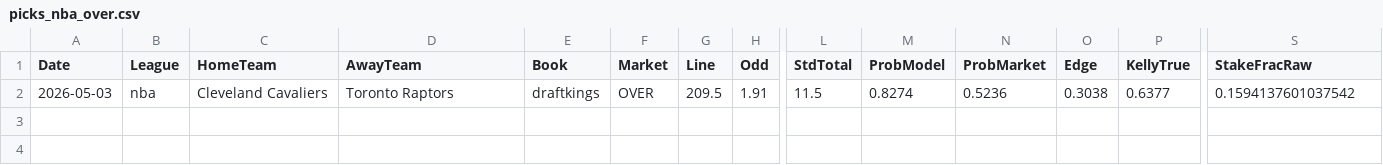
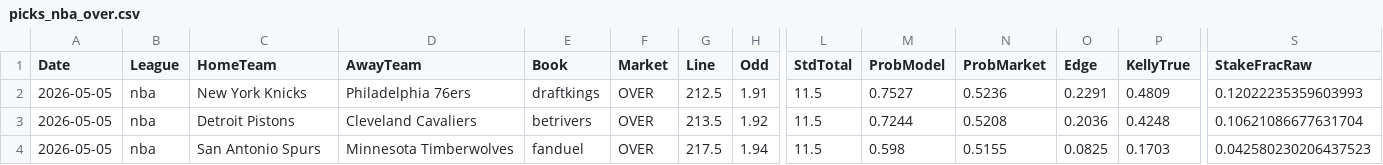
Before and after one commit to jorgepita/apostas-over-futebol, a CSV file: picks_nba_over.csv, drawn as a sheet; only a part is shown, gaps mark what is left out; rows hold the shown columns only; the diff names each change by its address in the sheet, - before the commit and + after, or states it on an @@ line.

Commit message:
Update picks_nba_over.csv (2026-05-04T12:27:34.637509+00:00)

```diff
--- a/picks_nba_over.csv
+++ b/picks_nba_over.csv
-A2 (Date): 2026-05-03
+A2 (Date): 2026-05-05
-C2 (HomeTeam): Cleveland Cavaliers
+C2 (HomeTeam): New York Knicks
-D2 (AwayTeam): Toronto Raptors
+D2 (AwayTeam): Philadelphia 76ers
-G2 (Line): 209.5
+G2 (Line): 212.5
-M2 (ProbModel): 0.8274
+M2 (ProbModel): 0.7527
-O2 (Edge): 0.3038
+O2 (Edge): 0.2291
-P2 (KellyTrue): 0.6377
+P2 (KellyTrue): 0.4809
-S2 (StakeFracRaw): 0.1594137601037542
+S2 (StakeFracRaw): 0.12022235359603993
+row 3: 2026-05-05 | nba | Detroit Pistons | Cleveland Cavaliers | betrivers | OVER | 213.5 | 1.92 | 11.5 | 0.7244 | 0.5208 | 0.2036 | 0.4248 | 0.10621086677631704
+row 4: 2026-05-05 | nba | San Antonio Spurs | Minnesota Timberwolves | fanduel | OVER | 217.5 | 1.94 | 11.5 | 0.598 | 0.5155 | 0.0825 | 0.1703 | 0.042580230206437523
```
